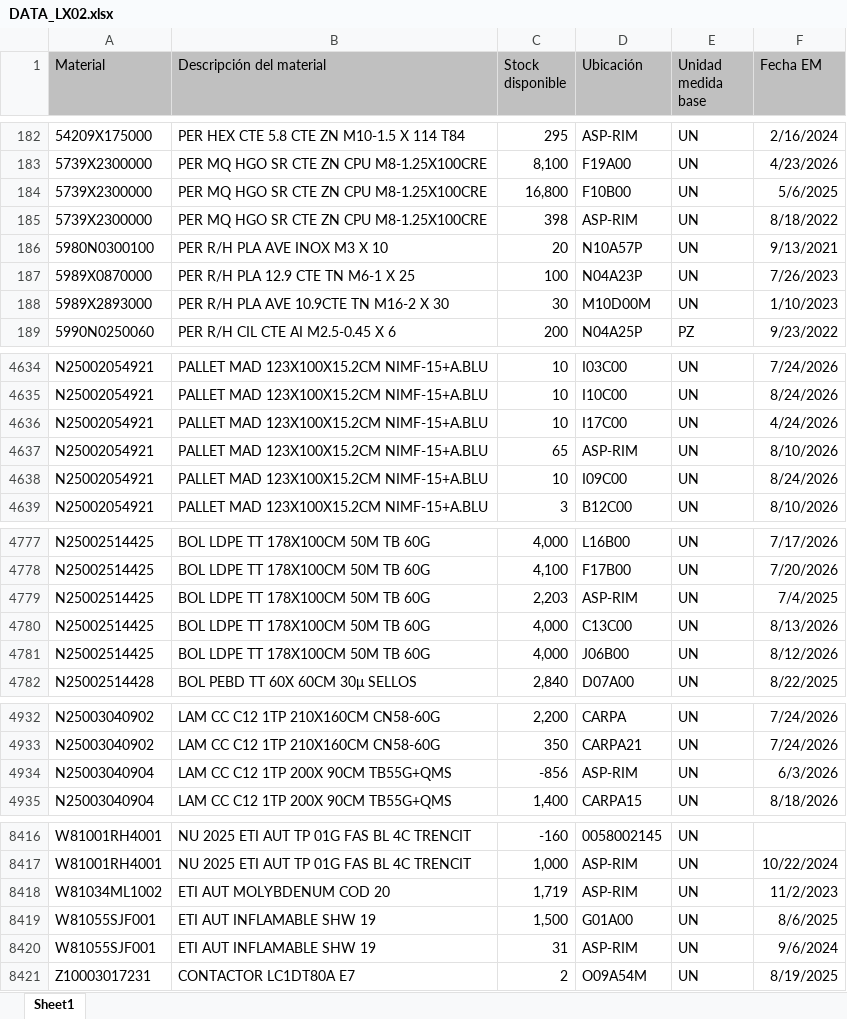
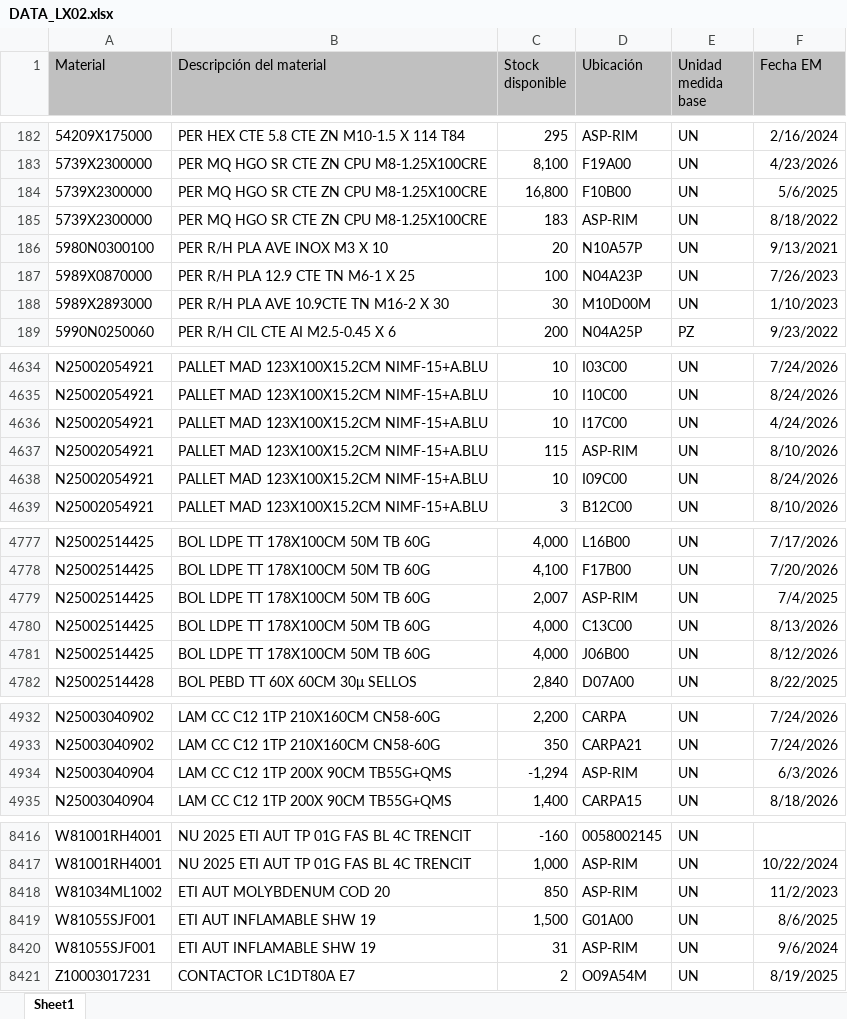
Before and after one commit to manmetrh/Consulta-saldos, an Excel workbook: DATA_LX02.xlsx, sheet Sheet1, drawn as a sheet; only a part is shown, gaps mark what is left out; values as stored, in another font and other column widths than the file's, no borders; the diff names each change by its address in the sheet, - before the commit and + after, or states it on an @@ line.

```diff
--- a/DATA_LX02.xlsx (sheet Sheet1)
+++ b/DATA_LX02.xlsx (sheet Sheet1)
-C185 (Stock disponible): 398
+C185 (Stock disponible): 183
-C4637 (Stock disponible): 65
+C4637 (Stock disponible): 115
-C4779 (Stock disponible): 2,203
+C4779 (Stock disponible): 2,007
-C4934 (Stock disponible): -856
+C4934 (Stock disponible): -1,294
-C8418 (Stock disponible): 1,719
+C8418 (Stock disponible): 850
```
Also changed, not shown: 1 other file.
